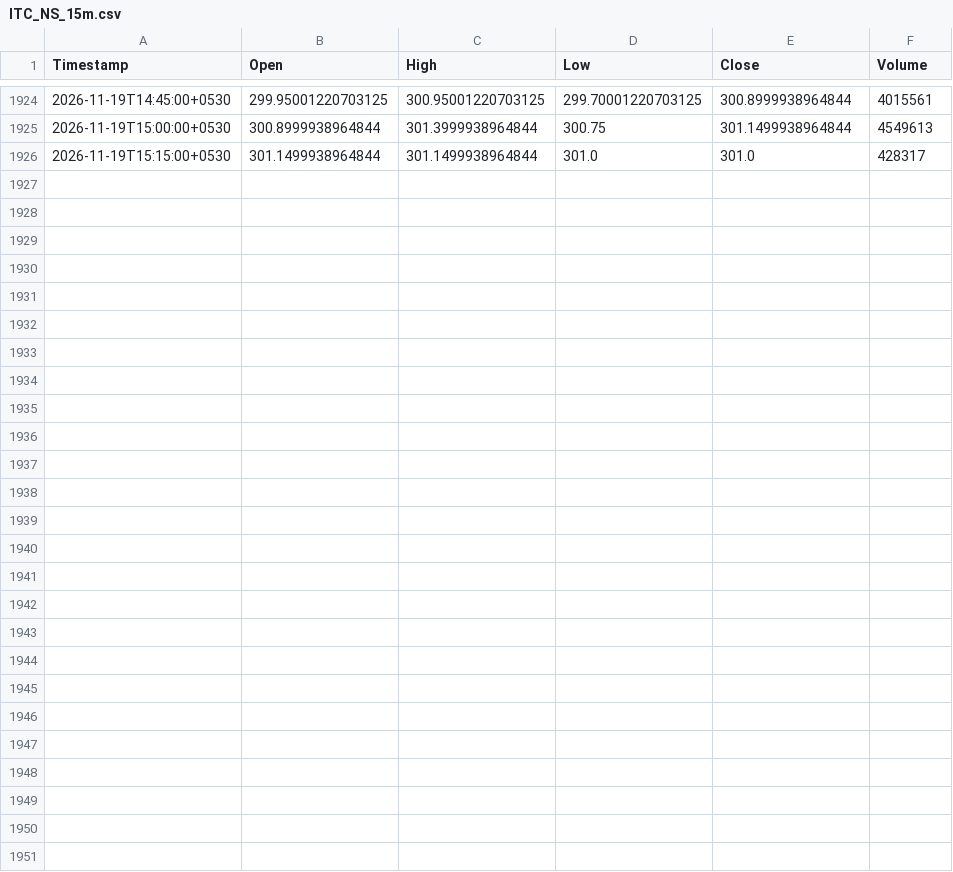
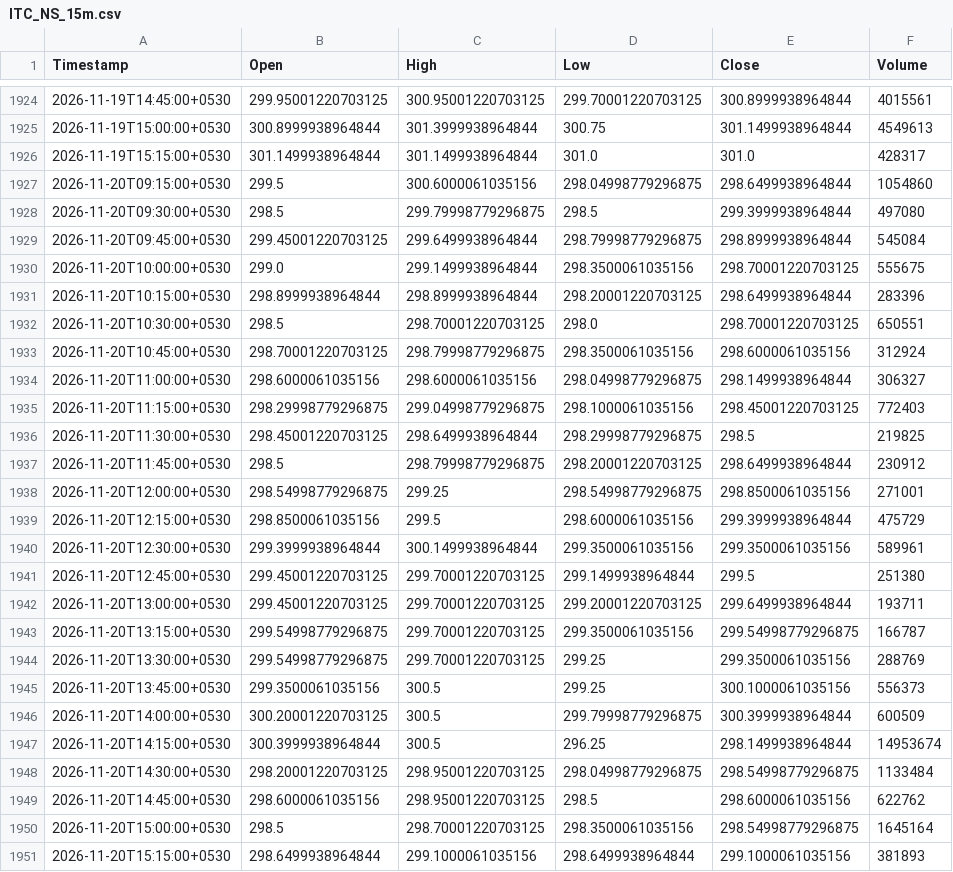
Before and after one commit to Manohar-zap/Research, a CSV file: paper-trader/state/market_data_cache/ITC_NS_15m.csv, drawn as a sheet; only a part is shown, gaps mark what is left out; the diff covers the shown part only; the diff names each change by its address in the sheet, - before the commit and + after, or states it on an @@ line.

```diff
--- a/paper-trader/state/market_data_cache/ITC_NS_15m.csv
+++ b/paper-trader/state/market_data_cache/ITC_NS_15m.csv
+row 1927: 2026-11-20T09:15:00+0530 | 299.5 | 300.6000061035156 | 298.04998779296875 | 298.6499938964844 | 1054860
+row 1928: 2026-11-20T09:30:00+0530 | 298.5 | 299.79998779296875 | 298.5 | 299.3999938964844 | 497080
+row 1929: 2026-11-20T09:45:00+0530 | 299.45001220703125 | 299.6499938964844 | 298.79998779296875 | 298.8999938964844 | 545084
+row 1930: 2026-11-20T10:00:00+0530 | 299.0 | 299.1499938964844 | 298.3500061035156 | 298.70001220703125 | 555675
+row 1931: 2026-11-20T10:15:00+0530 | 298.8999938964844 | 298.8999938964844 | 298.20001220703125 | 298.6499938964844 | 283396
+row 1932: 2026-11-20T10:30:00+0530 | 298.5 | 298.70001220703125 | 298.0 | 298.70001220703125 | 650551
+row 1933: 2026-11-20T10:45:00+0530 | 298.70001220703125 | 298.79998779296875 | 298.3500061035156 | 298.6000061035156 | 312924
+row 1934: 2026-11-20T11:00:00+0530 | 298.6000061035156 | 298.6000061035156 | 298.04998779296875 | 298.1499938964844 | 306327
+row 1935: 2026-11-20T11:15:00+0530 | 298.29998779296875 | 299.04998779296875 | 298.1000061035156 | 298.45001220703125 | 772403
+row 1936: 2026-11-20T11:30:00+0530 | 298.45001220703125 | 298.6499938964844 | 298.29998779296875 | 298.5 | 219825
+row 1937: 2026-11-20T11:45:00+0530 | 298.5 | 298.79998779296875 | 298.20001220703125 | 298.6499938964844 | 230912
+row 1938: 2026-11-20T12:00:00+0530 | 298.54998779296875 | 299.25 | 298.54998779296875 | 298.8500061035156 | 271001
+row 1939: 2026-11-20T12:15:00+0530 | 298.8500061035156 | 299.5 | 298.6000061035156 | 299.3999938964844 | 475729
+row 1940: 2026-11-20T12:30:00+0530 | 299.3999938964844 | 300.1499938964844 | 299.3500061035156 | 299.3500061035156 | 589961
+row 1941: 2026-11-20T12:45:00+0530 | 299.45001220703125 | 299.70001220703125 | 299.1499938964844 | 299.5 | 251380
+row 1942: 2026-11-20T13:00:00+0530 | 299.45001220703125 | 299.70001220703125 | 299.20001220703125 | 299.6499938964844 | 193711
+row 1943: 2026-11-20T13:15:00+0530 | 299.54998779296875 | 299.70001220703125 | 299.3500061035156 | 299.54998779296875 | 166787
+row 1944: 2026-11-20T13:30:00+0530 | 299.54998779296875 | 299.70001220703125 | 299.25 | 299.3500061035156 | 288769
+row 1945: 2026-11-20T13:45:00+0530 | 299.3500061035156 | 300.5 | 299.25 | 300.1000061035156 | 556373
+row 1946: 2026-11-20T14:00:00+0530 | 300.20001220703125 | 300.5 | 299.79998779296875 | 300.3999938964844 | 600509
+row 1947: 2026-11-20T14:15:00+0530 | 300.3999938964844 | 300.5 | 296.25 | 298.1499938964844 | 14953674
+row 1948: 2026-11-20T14:30:00+0530 | 298.20001220703125 | 298.95001220703125 | 298.04998779296875 | 298.54998779296875 | 1133484
+row 1949: 2026-11-20T14:45:00+0530 | 298.6000061035156 | 298.95001220703125 | 298.5 | 298.6000061035156 | 622762
+row 1950: 2026-11-20T15:00:00+0530 | 298.5 | 298.70001220703125 | 298.3500061035156 | 298.54998779296875 | 1645164
+row 1951: 2026-11-20T15:15:00+0530 | 298.6499938964844 | 299.1000061035156 | 298.6499938964844 | 299.1000061035156 | 381893
```
Also changed, not shown: 17 edited cells elsewhere in this file, paper-trader/state/market_data_cache/HDFCBANK_NS_15m.csv, paper-trader/state/market_data_cache/ICICIBANK_NS_15m.csv, 7 other files.
